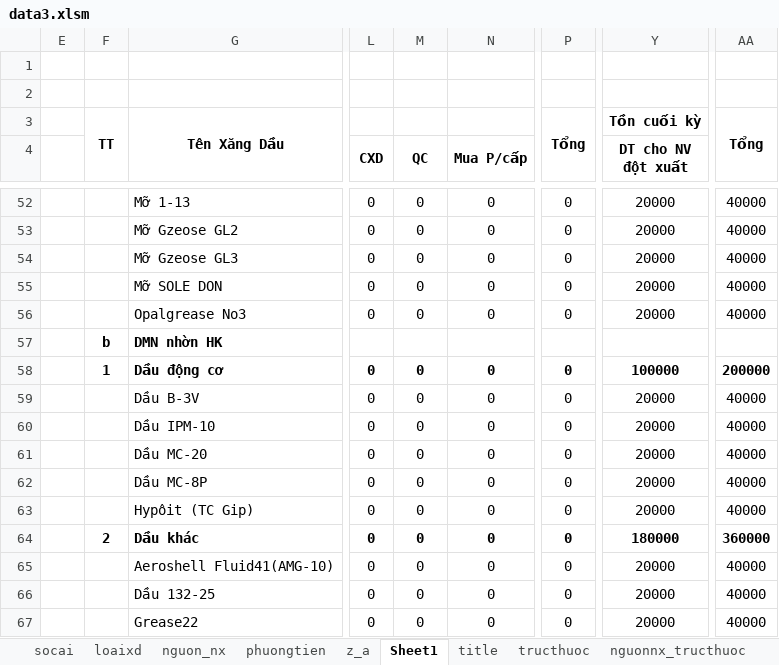
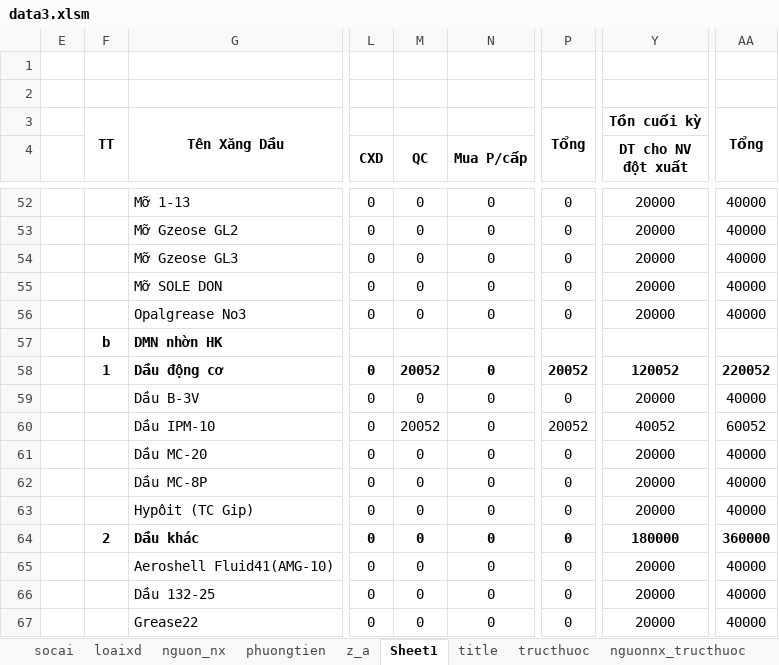
Before and after one commit to ste4-share/petroleum_management_app, an Excel workbook: data3.xlsm, sheet Sheet1, drawn as a sheet; only a part is shown, gaps mark what is left out; values as stored, in another font and other column widths than the file's, no borders; charts and pictures not drawn; the diff covers the shown part only; the diff names each change by its address in the sheet, - before the commit and + after, or states it on an @@ line.

```diff
--- a/data3.xlsm (sheet Sheet1)
+++ b/data3.xlsm (sheet Sheet1)
-M58 (QC): 0
+M58 (QC): 20052
-P58: 0
+P58: 20052
-Y58 (DT cho NV đột xuất): 100000
+Y58 (DT cho NV đột xuất): 120052
-AA58: 200000
+AA58: 220052
-M60 (QC): 0
+M60 (QC): 20052
-P60: 0
+P60: 20052
-Y60 (DT cho NV đột xuất): 20000
+Y60 (DT cho NV đột xuất): 40052
-AA60: 40000
+AA60: 60052
```
Also changed, not shown: 4 added rows, 4 removed rows and 56 edited cells elsewhere in this sheet, 18 other files.
